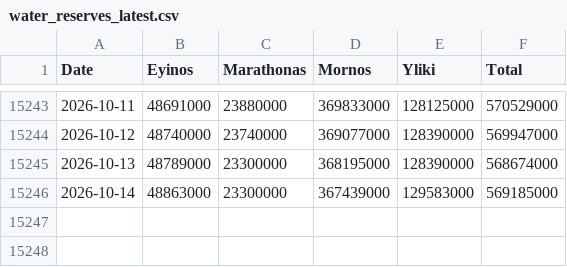
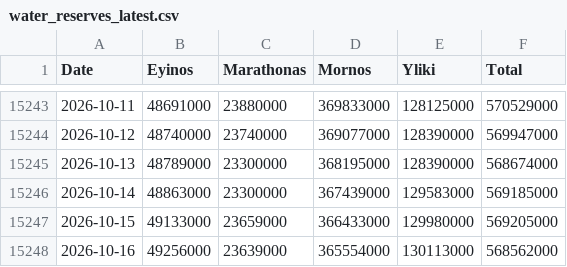
Before and after one commit to iMEdD-Lab/eydap_water_reserves, a CSV file: water_reserves_latest.csv, drawn as a sheet; only a part is shown, gaps mark what is left out.

```diff
--- a/water_reserves_latest.csv
+++ b/water_reserves_latest.csv
@@ -15246 +15246,3 @@ Date,Eyinos,Marathonas,Mornos,Yliki,Total
 2026-10-14,48863000,23300000,367439000,129583000,569185000
+2026-10-15,49133000,23659000,366433000,129980000,569205000
+2026-10-16,49256000,23639000,365554000,130113000,568562000
```
Also changed, not shown: latest_day_compare.csv.
